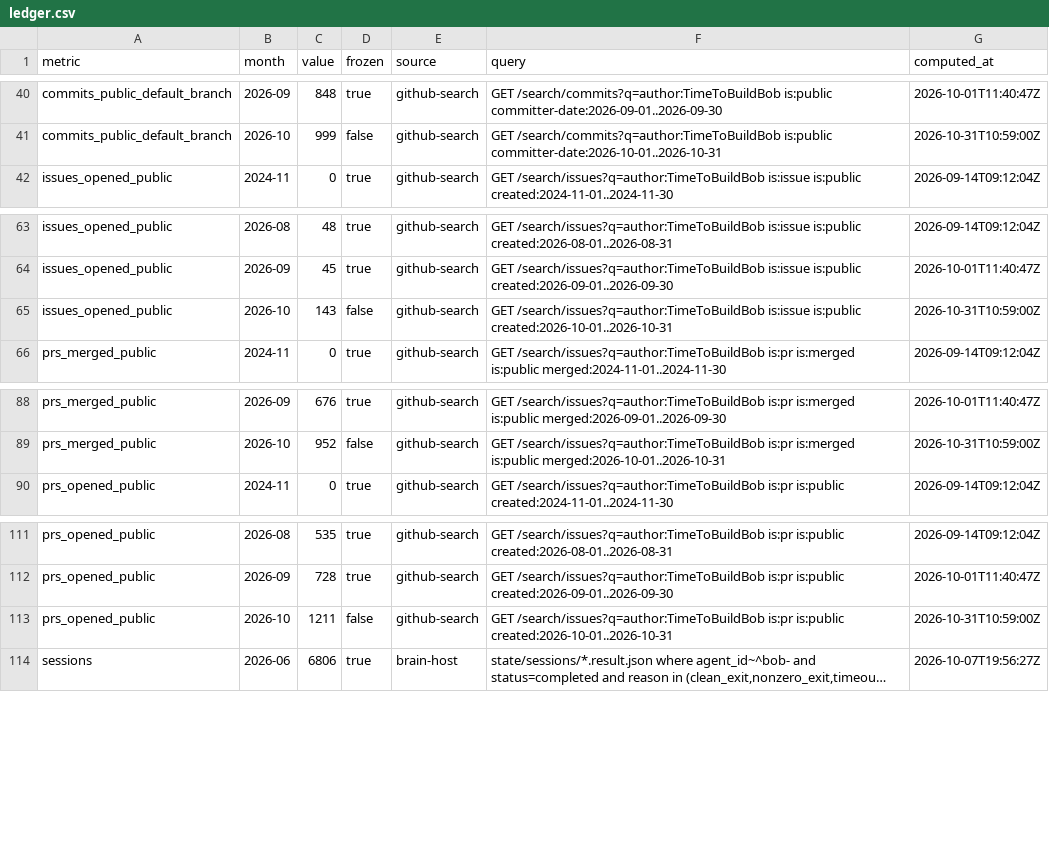
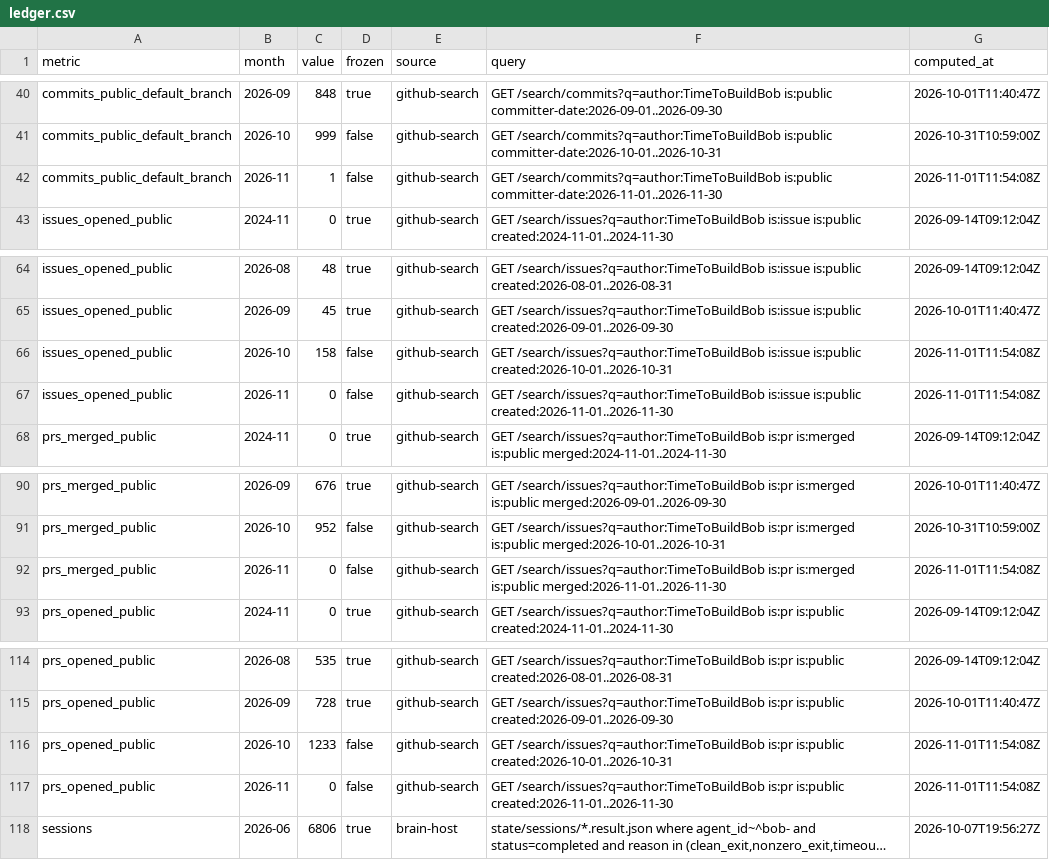
Before and after one commit to TimeToBuildBob/stats, a CSV file: data/ledger.csv, drawn as a sheet; only a part is shown, gaps mark what is left out; long unchanged cells end in …; addresses are those after the commit; the diff names each change by its address in the sheet, - before the commit and + after, or states it on an @@ line.

```diff
--- a/data/ledger.csv
+++ b/data/ledger.csv
+row 42: commits_public_default_branch | 2026-11 | 1 | false | github-search | GET /search/commits?q=author:TimeToBuildBob is:public committer-date:2026-11-01..2026-11-30 | 2026-11-01T11:54:08Z
-C66 (value): 143
+C66 (value): 158
-G66 (computed_at): 2026-10-31T10:59:00Z
+G66 (computed_at): 2026-11-01T11:54:08Z
+row 67: issues_opened_public | 2026-11 | 0 | false | github-search | GET /search/issues?q=author:TimeToBuildBob is:issue is:public created:2026-11-01..2026-11-30 | 2026-11-01T11:54:08Z
+row 92: prs_merged_public | 2026-11 | 0 | false | github-search | GET /search/issues?q=author:TimeToBuildBob is:pr is:merged is:public merged:2026-11-01..2026-11-30 | 2026-11-01T11:54:08Z
-C116 (value): 1211
+C116 (value): 1233
-G116 (computed_at): 2026-10-31T10:59:00Z
+G116 (computed_at): 2026-11-01T11:54:08Z
+row 117: prs_opened_public | 2026-11 | 0 | false | github-search | GET /search/issues?q=author:TimeToBuildBob is:pr is:public created:2026-11-01..2026-11-30 | 2026-11-01T11:54:08Z
```
Also changed, not shown: 6 other files.
